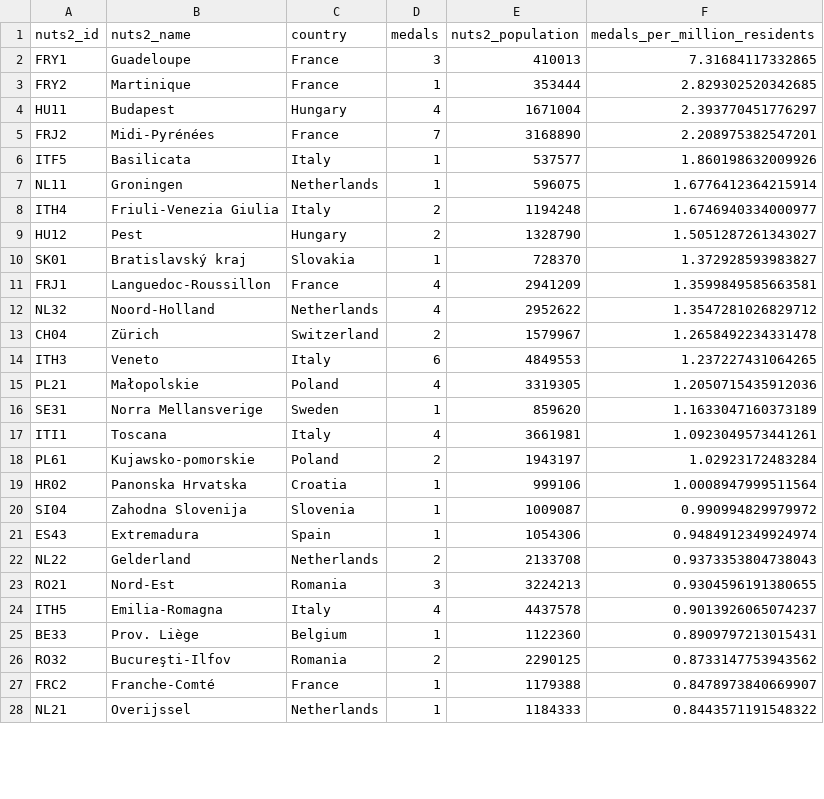
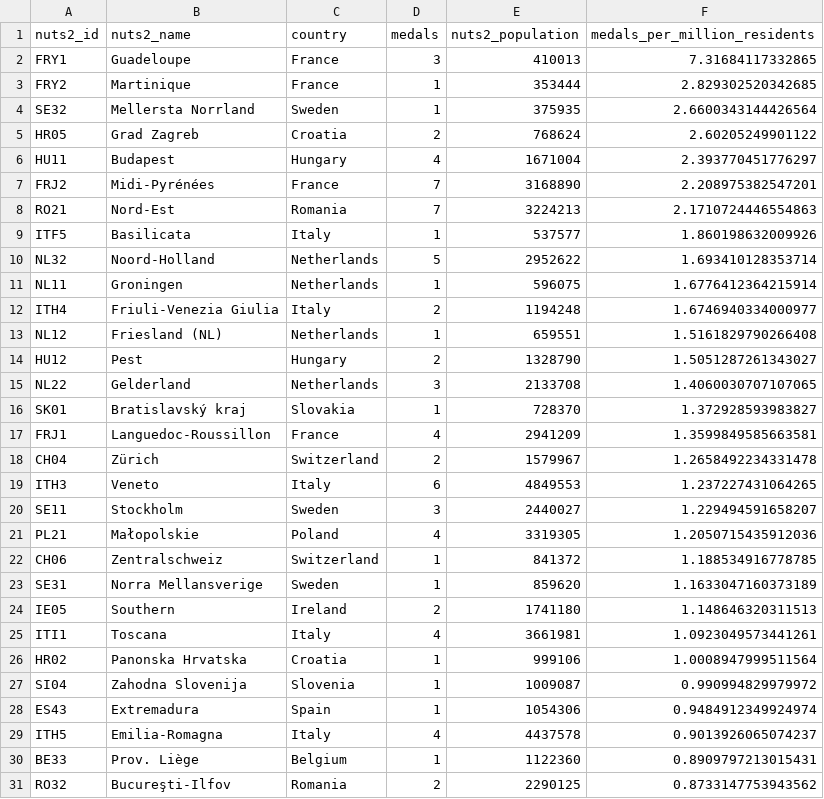
Before and after one commit to EDJNet/OlympicsGoNUTS, a CSV file: 2024/2024_medals_per_million_residents_in_nuts2.csv, drawn as a sheet; only a part is shown; the shorter side is filled out with more unchanged rows; the diff covers the shown part only.

```diff
--- a/2024/2024_medals_per_million_residents_in_nuts2.csv
+++ b/2024/2024_medals_per_million_residents_in_nuts2.csv
@@ -3,17 +3,24 @@ FRY1,Guadeloupe,France,3,410013,7.31684117332865
 FRY2,Martinique ,France,1,353444,2.829302520342685
+SE32,Mellersta Norrland,Sweden,1,375935,2.6600343144426564
+HR05,Grad Zagreb,Croatia,2,768624,2.60205249901122
 HU11,Budapest,Hungary,4,1671004,2.393770451776297
 FRJ2,Midi-Pyrénées,France,7,3168890,2.208975382547201
+RO21,Nord-Est,Romania,7,3224213,2.1710724446554863
 ITF5,Basilicata,Italy,1,537577,1.860198632009926
+NL32,Noord-Holland,Netherlands,5,2952622,1.693410128353714
 NL11,Groningen,Netherlands,1,596075,1.6776412364215914
 ITH4,Friuli-Venezia Giulia,Italy,2,1194248,1.6746940334000977
+NL12,Friesland (NL),Netherlands,1,659551,1.5161829790266408
 HU12,Pest,Hungary,2,1328790,1.5051287261343027
+NL22,Gelderland,Netherlands,3,2133708,1.4060030707107065
 SK01,Bratislavský kraj,Slovakia,1,728370,1.372928593983827
 FRJ1,Languedoc-Roussillon,France,4,2941209,1.3599849585663581
-NL32,Noord-Holland,Netherlands,4,2952622,1.3547281026829712
 CH04,Zürich,Switzerland,2,1579967,1.2658492234331478
 ITH3,Veneto,Italy,6,4849553,1.237227431064265
+SE11,Stockholm,Sweden,3,2440027,1.229494591658207
 PL21,Małopolskie,Poland,4,3319305,1.2050715435912036
+CH06,Zentralschweiz,Switzerland,1,841372,1.188534916778785
 SE31,Norra Mellansverige,Sweden,1,859620,1.1633047160373189
+IE05,Southern,Ireland,2,1741180,1.148646320311513
 ITI1,Toscana,Italy,4,3661981,1.0923049573441261
-PL61,Kujawsko-pomorskie,Poland,2,1943197,1.02923172483284
 HR02,Panonska Hrvatska,Croatia,1,999106,1.0008947999511564
@@ -21,4 +28,2 @@ SI04,Zahodna Slovenija,Slovenia,1,1009087,0.990994829979972
 ES43,Extremadura,Spain,1,1054306,0.9484912349924974
-NL22,Gelderland,Netherlands,2,2133708,0.9373353804738043
-RO21,Nord-Est,Romania,3,3224213,0.9304596191380655
 ITH5,Emilia-Romagna,Italy,4,4437578,0.9013926065074237
```
Also changed, not shown: 10 added rows and 2 removed rows elsewhere in this file, 2024/2024_medalists_missing_place_of_birth.csv, 2024/2024_medalists_missing_place_of_birth_from_NUTS_countries.csv, 6 other files.
